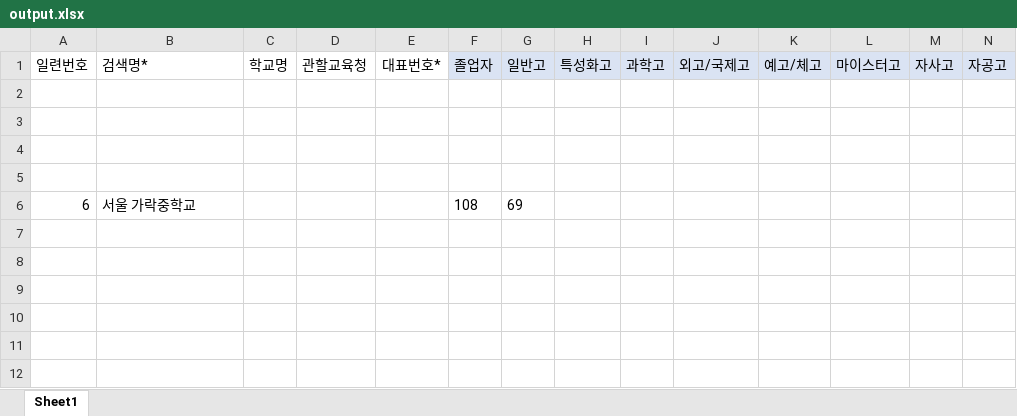
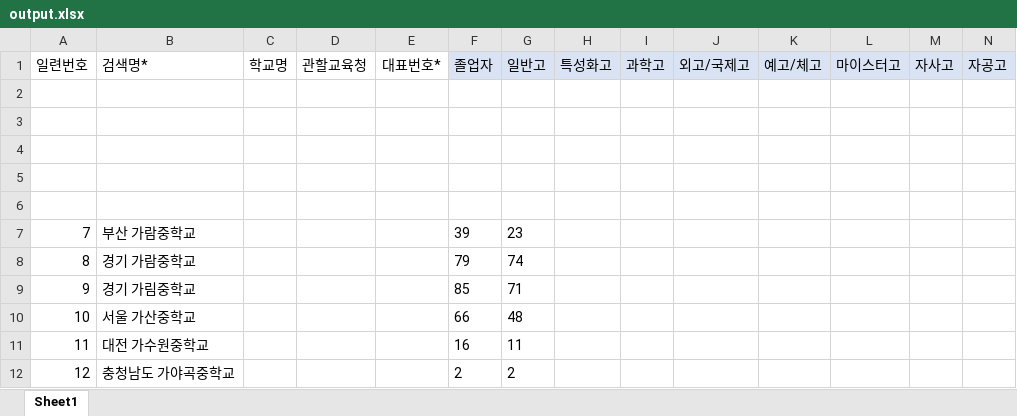
Before and after one commit to SNP0301/web, an Excel workbook: selenium/output.xlsx, sheet Sheet1, drawn as a sheet; only a part is shown; values as stored, in another font and other column widths than the file's, no borders; rows hold the shown columns only; the diff names each change by its address in the sheet, - before the commit and + after, or states it on an @@ line.

```diff
--- a/selenium/output.xlsx (sheet Sheet1)
+++ b/selenium/output.xlsx (sheet Sheet1)
-row 6: 6 | 서울 가락중학교 |  |  |  | 108 | 69
+row 6: (empty)
+row 7: 7 | 부산 가람중학교 |  |  |  | 39 | 23
+row 8: 8 | 경기 가람중학교 |  |  |  | 79 | 74
+row 9: 9 | 경기 가림중학교 |  |  |  | 85 | 71
+row 10: 10 | 서울 가산중학교 |  |  |  | 66 | 48
+row 11: 11 | 대전 가수원중학교 |  |  |  | 16 | 11
+row 12: 12 | 충청남도 가야곡중학교 |  |  |  | 2 | 2
```
Also changed, not shown: selenium/search_list.xlsx, 2 other files.
